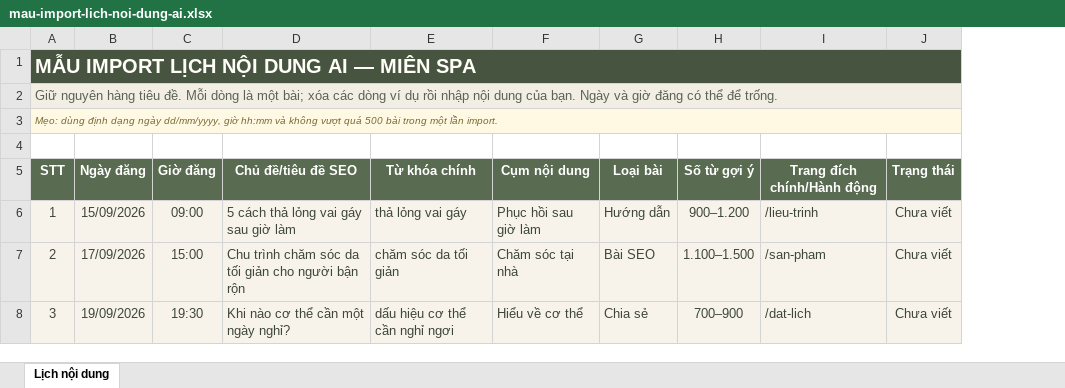
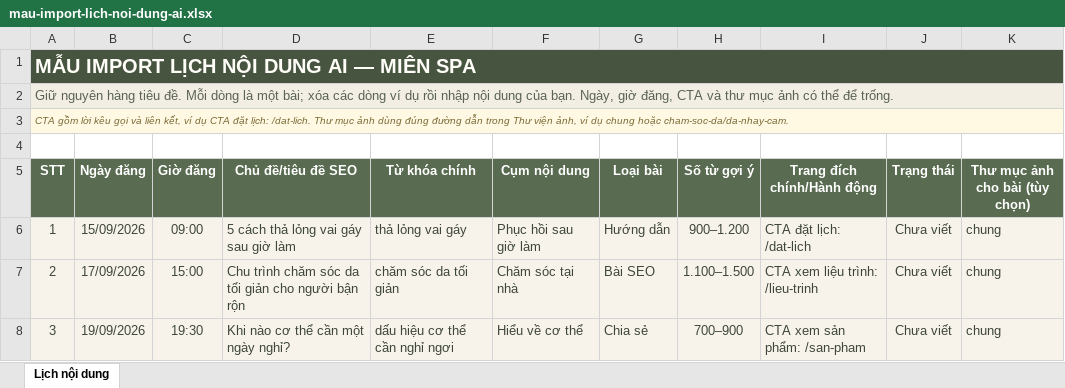
Before and after one commit to eatsosoo/spa-studio, an Excel workbook: outputs/01a0a073-fe37-7c42-83af-dcdfd7ef481e/mau-import-lich-noi-dung-ai.xlsx, sheet Lịch nội dung, drawn as a sheet; values as stored, in another font and other column widths than the file's, no borders; table styles not drawn; the diff names each change by its address in the sheet, - before the commit and + after, or states it on an @@ line.

Commit message:
feat: enhance AI post generation with media source selection and improved image handling
- Added support for selecting image folders and individual images in AiImportModal and AiPostComposer components.
- Updated AiPostJob type to include targetAction and imageSource fields.
- Modified the API to handle image sources and attach missing images in generated content.
- Implemented AdminMediaBrowserModal and AdminMediaSourcePicker components for better media management.
- Enhanced tests for image handling functions to ensure proper functionality.

```diff
--- a/outputs/01a0a073-fe37-7c42-83af-dcdfd7ef481e/mau-import-lich-noi-dung-ai.xlsx (sheet Lịch nội dung)
+++ b/outputs/01a0a073-fe37-7c42-83af-dcdfd7ef481e/mau-import-lich-noi-dung-ai.xlsx (sheet Lịch nội dung)
+column K (Thư mục ảnh cho bài (tùy chọn)), rows 6-8: all chung
-A2 (STT): …của bạn. Ngày và giờ đăng có thể…
+A2 (STT): …của bạn. Ngày, giờ đăng, CTA và thư mục ảnh có thể…
-A3 (STT): Mẹo: dùng định dạng ngày dd/mm/yyyy, giờ hh:mm và không vượt quá 500 bài trong một lần import.
+A3 (STT): CTA gồm lời kêu gọi và liên kết, ví dụ CTA đặt lịch: /dat-lich. Thư mục ảnh dùng đúng đường dẫn trong Thư viện ảnh, ví dụ chung hoặc cham-soc-da/da-nhay-cam.
-I6 (Trang đích chính/Hành động): /lieu-trinh
+I6 (Trang đích chính/Hành động): CTA đặt lịch: /dat-lich
-I7 (Trang đích chính/Hành động): /san-pham
+I7 (Trang đích chính/Hành động): CTA xem liệu trình: /lieu-trinh
-I8 (Trang đích chính/Hành động): /dat-lich
+I8 (Trang đích chính/Hành động): CTA xem sản phẩm: /san-pham
```
Also changed, not shown: public/templates/mau-import-lich-noi-dung-ai.xlsx, 11 other files.
